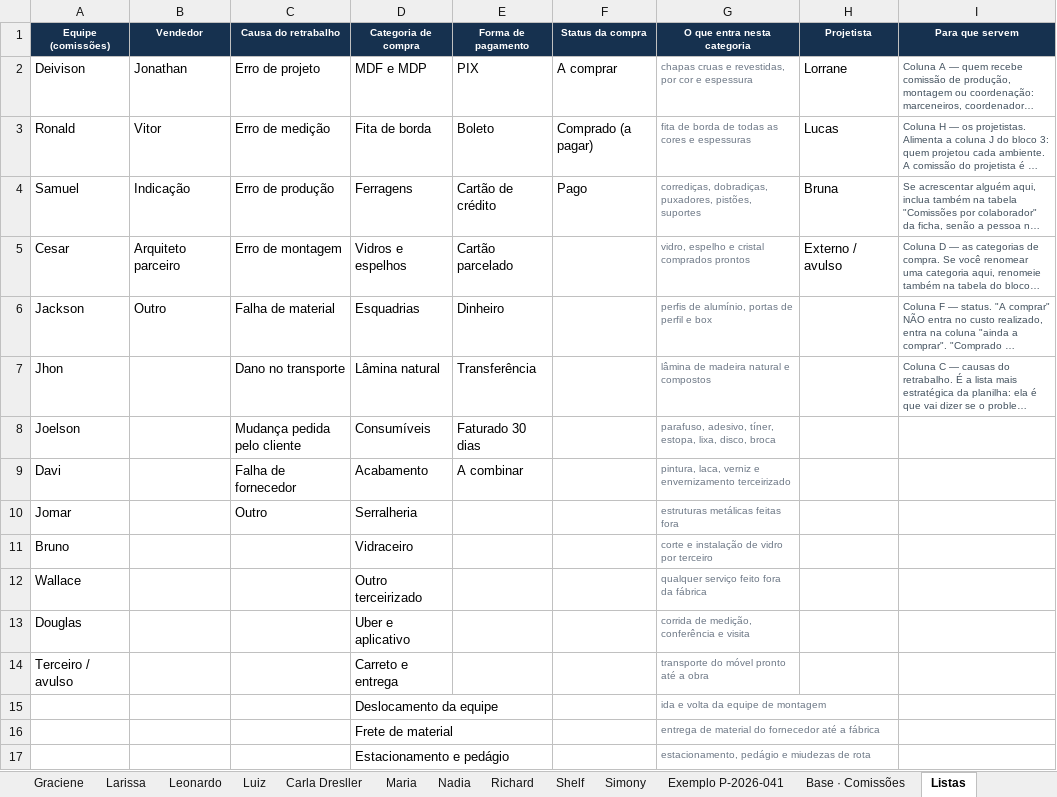
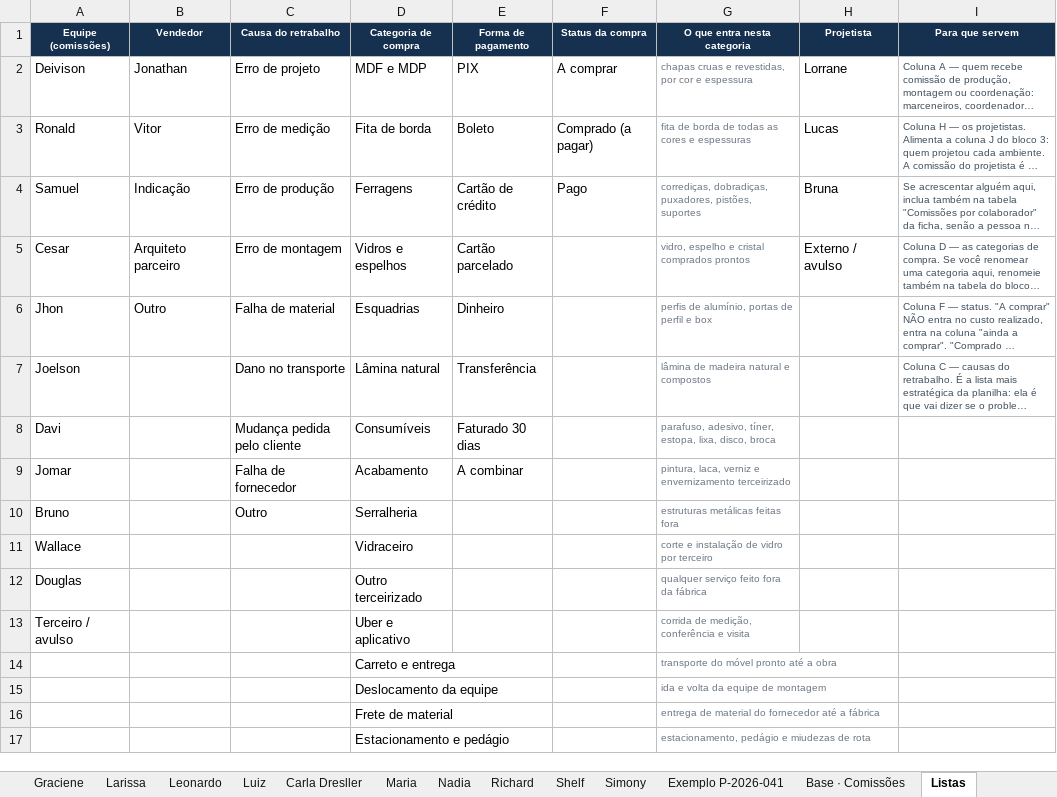
Before and after one commit to valvicmarcenaria-web/valvicorcamentista, an Excel workbook: painel/planilhas/Valvic_Custo_por_Projeto.xlsx, sheet Listas, drawn as a sheet; long unchanged cells end in …; values as stored, in another font and other column widths than the file's, no borders; removed rows and columns are numbered as before the commit, all else as after; the diff names each change by its address in the sheet, - before the commit and + after, or states it on an @@ line.

```diff
--- a/painel/planilhas/Valvic_Custo_por_Projeto.xlsx (sheet Listas)
+++ b/painel/planilhas/Valvic_Custo_por_Projeto.xlsx (sheet Listas)
-A6 (Equipe (comissões)): Jackson
+A6 (Equipe (comissões)): Jhon
-A7 (Equipe (comissões)): Jhon
+A7 (Equipe (comissões)): Joelson
-A8 (Equipe (comissões)): Joelson
+A8 (Equipe (comissões)): Davi
-A9 (Equipe (comissões)): Davi
+A9 (Equipe (comissões)): Jomar
-row 10: Jomar |  | Outro | Serralheria |  |  | estruturas metálicas feitas fora
-C10 (Causa do retrabalho): (empty)
+C10 (Causa do retrabalho): Outro
-D10 (Categoria de compra): Vidraceiro
+D10 (Categoria de compra): Serralheria
-G10 (O que entra nesta categoria): corte e instalação de vidro por terceiro
+G10 (O que entra nesta categoria): estruturas metálicas feitas fora
-D11 (Categoria de compra): Outro terceirizado
+D11 (Categoria de compra): Vidraceiro
-G11 (O que entra nesta categoria): qualquer serviço feito fora da fábrica
+G11 (O que entra nesta categoria): corte e instalação de vidro por terceiro
-D12 (Categoria de compra): Uber e aplicativo
+D12 (Categoria de compra): Outro terceirizado
-G12 (O que entra nesta categoria): corrida de medição, conferência e visita
+G12 (O que entra nesta categoria): qualquer serviço feito fora da fábrica
-D13 (Categoria de compra): Carreto e entrega
+D13 (Categoria de compra): Uber e aplicativo
-G13 (O que entra nesta categoria): transporte do móvel pronto até a obra
+G13 (O que entra nesta categoria): corrida de medição, conferência e visita
+row 14:  |  |  | Carreto e entrega |  |  | transporte do móvel pronto até a obra
```
Also changed, not shown: sheet Ficha Modelo, sheet Ana Carolina, sheet Andrea, sheet Cristiane Chrys Andrade, sheet EPE Formas, sheet Flavia, 12 more sheets, 4 other files.
